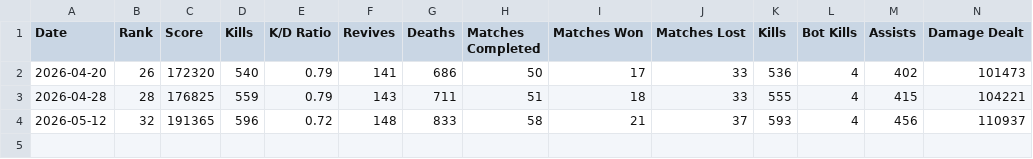
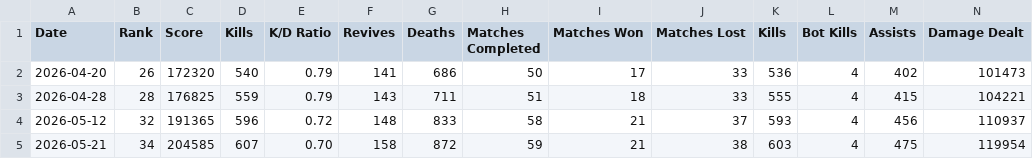
Before and after one commit to cncplyr/datasets-games, a CSV file: pc/battlefield-6/stats-personal.csv, drawn as a sheet.

Commit message:
Update stats-personal.csv

```diff
--- a/pc/battlefield-6/stats-personal.csv
+++ b/pc/battlefield-6/stats-personal.csv
@@ -4 +4,2 @@ Date , Rank, Score, Kills, K/D Ratio, Revives, Deaths, Matches Completed, Matche
 2026-05-12, 32, 191365, 596, 0.72, 148, 833, 58, 21, 37, 593, 4, 456, 110937
+2026-05-21, 34, 204585, 607, 0.70, 158, 872, 59, 21, 38, 603, 4, 475, 119954
```
